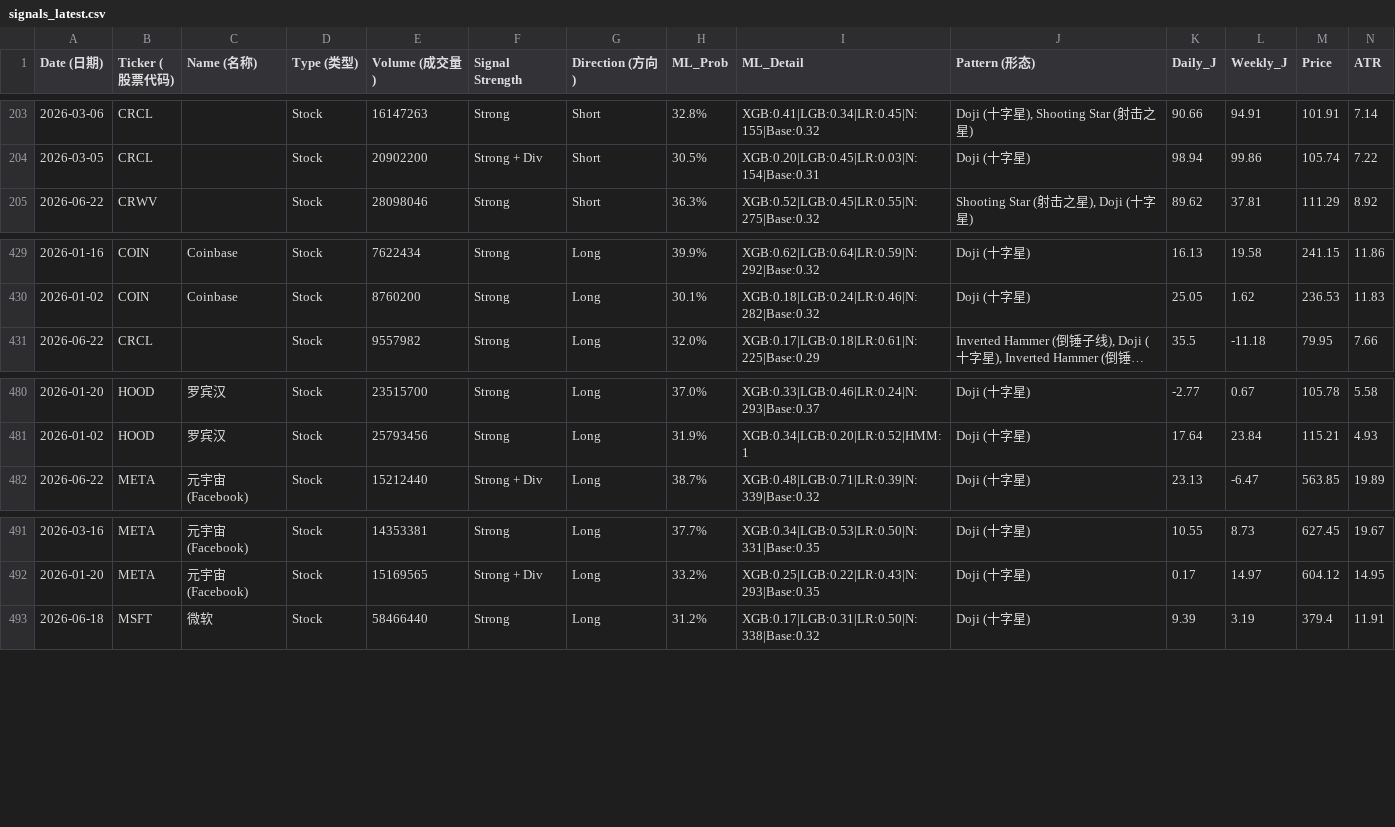
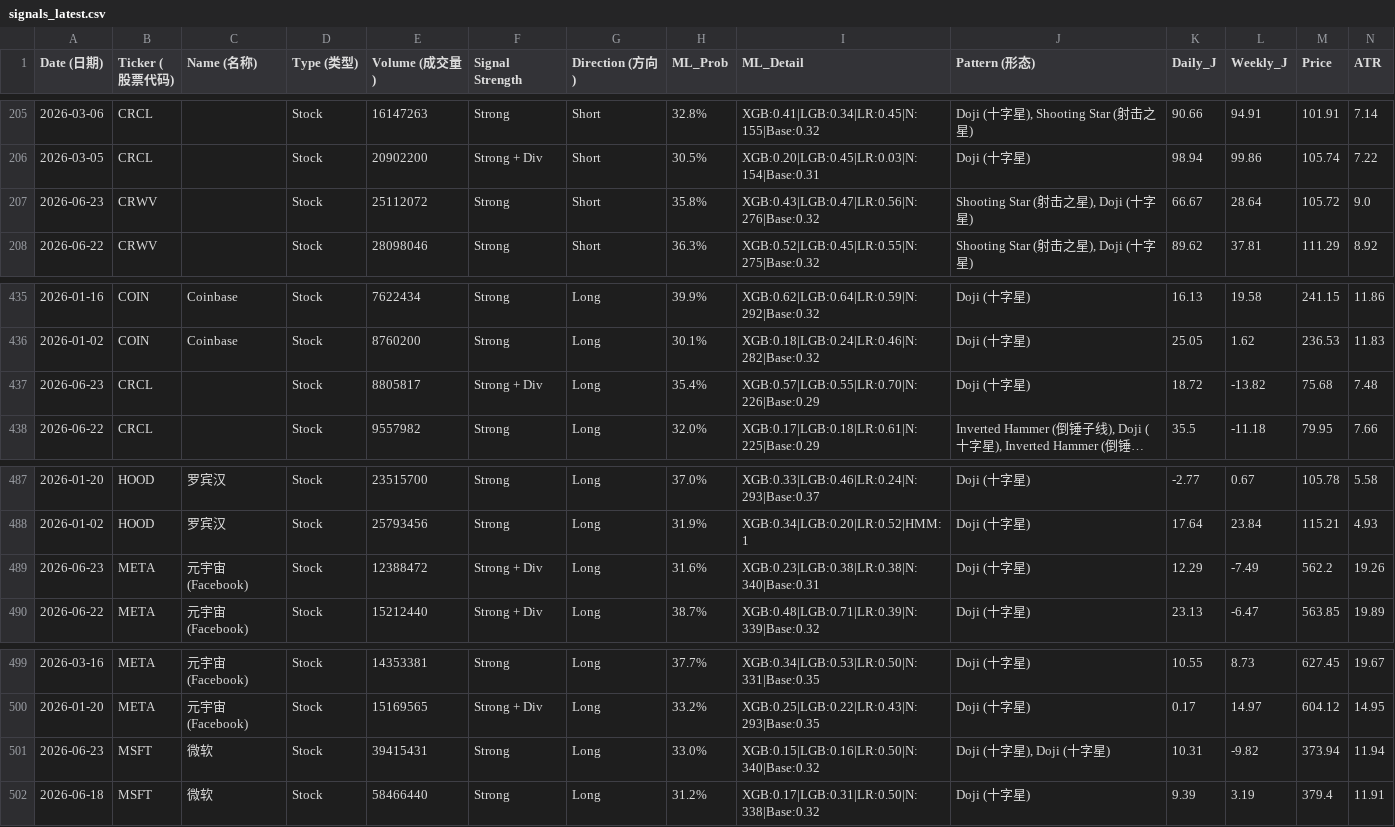
Before and after one commit to Frankyyyyyyyyyy/KDJ-Pattern-Scanner_V3, a CSV file: signals_latest.csv, drawn as a sheet; only a part is shown, gaps mark what is left out; long unchanged cells end in …; rows hold the shown columns only; the diff covers the shown part only; the diff names each change by its address in the sheet, - before the commit and + after, or states it on an @@ line.

```diff
--- a/signals_latest.csv
+++ b/signals_latest.csv
+row 207: 2026-06-23 | CRWV |  | Stock | 25112072 | Strong | Short | 35.8% | XGB:0.43|LGB:0.47|LR:0.56|N:276|Base:0.32 | Shooting Star (射击之星), Doji (十字星) | 66.67 | 28.64 | 105.72 | 9.0
+row 437: 2026-06-23 | CRCL |  | Stock | 8805817 | Strong + Div | Long | 35.4% | XGB:0.57|LGB:0.55|LR:0.70|N:226|Base:0.29 | Doji (十字星) | 18.72 | -13.82 | 75.68 | 7.48
+row 489: 2026-06-23 | META | 元宇宙(Facebook) | Stock | 12388472 | Strong + Div | Long | 31.6% | XGB:0.23|LGB:0.38|LR:0.38|N:340|Base:0.31 | Doji (十字星) | 12.29 | -7.49 | 562.2 | 19.26
+row 501: 2026-06-23 | MSFT | 微软 | Stock | 39415431 | Strong | Long | 33.0% | XGB:0.15|LGB:0.16|LR:0.50|N:340|Base:0.32 | Doji (十字星), Doji (十字星) | 10.31 | -9.82 | 373.94 | 11.94
```
Also changed, not shown: 5 added rows elsewhere in this file, price_cache/prices_2026.csv, signals_2026Q2.csv.
